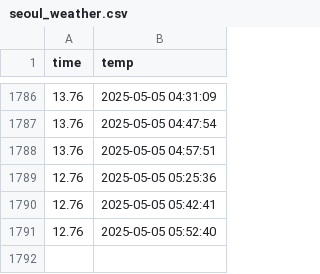
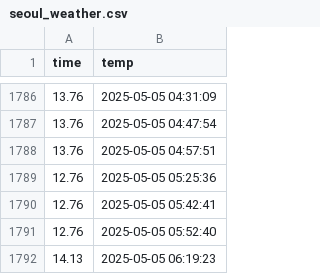
Before and after one commit to 71105673/seoul_weather_5m, a CSV file: seoul_weather.csv, drawn as a sheet; only a part is shown, gaps mark what is left out; the diff names each change by its address in the sheet, - before the commit and + after, or states it on an @@ line.

```diff
--- a/seoul_weather.csv
+++ b/seoul_weather.csv
+row 1792: 14.13 | 2025-05-05 06:19:23
```
